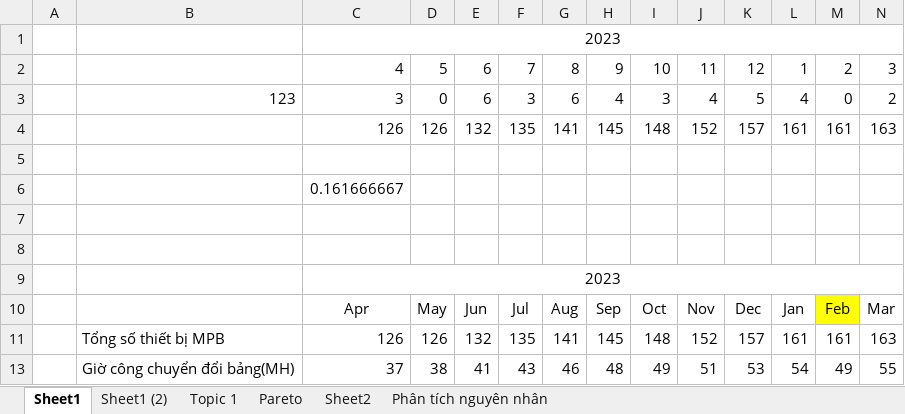
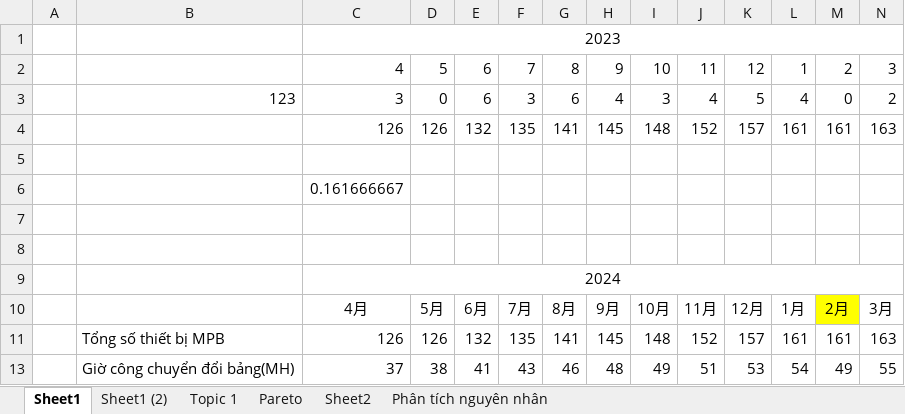
Before and after one commit to cuongpham080997/fix-report, an Excel workbook: Thời gian thao tác.xlsx, sheet Sheet1, drawn as a sheet; only a part is shown; values as stored, in another font and other column widths than the file's, no borders; charts and pictures not drawn; removed rows and columns are numbered as before the commit, all else as after; rows hold the shown columns only; the diff names each change by its address in the sheet, - before the commit and + after, or states it on an @@ line.

```diff
--- a/Thời gian thao tác.xlsx (sheet Sheet1)
+++ b/Thời gian thao tác.xlsx (sheet Sheet1)
-row 9:  |  | 2023
-row 10:  |  | Apr | May | Jun | Jul | Aug | Sep | Oct | Nov | Dec | Jan | Feb | Mar
+row 9:  |  | 2024
+row 10:  |  | 4月 | 5月 | 6月 | 7月 | 8月 | 9月 | 10月 | 11月 | 12月 | 1月 | 2月 | 3月
```
Also changed, not shown: sheet Pareto, charts or pictures, 1 other file.
